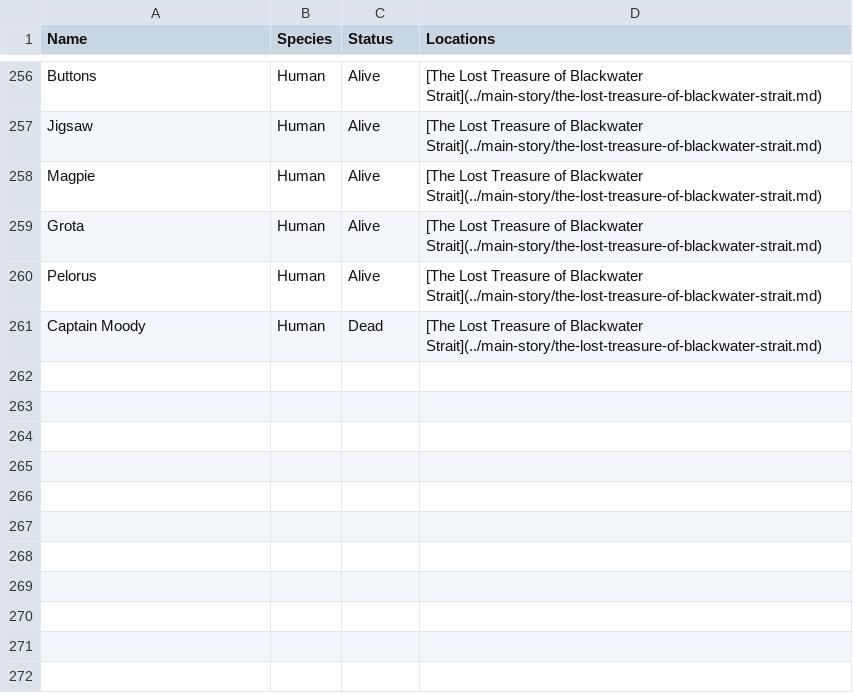
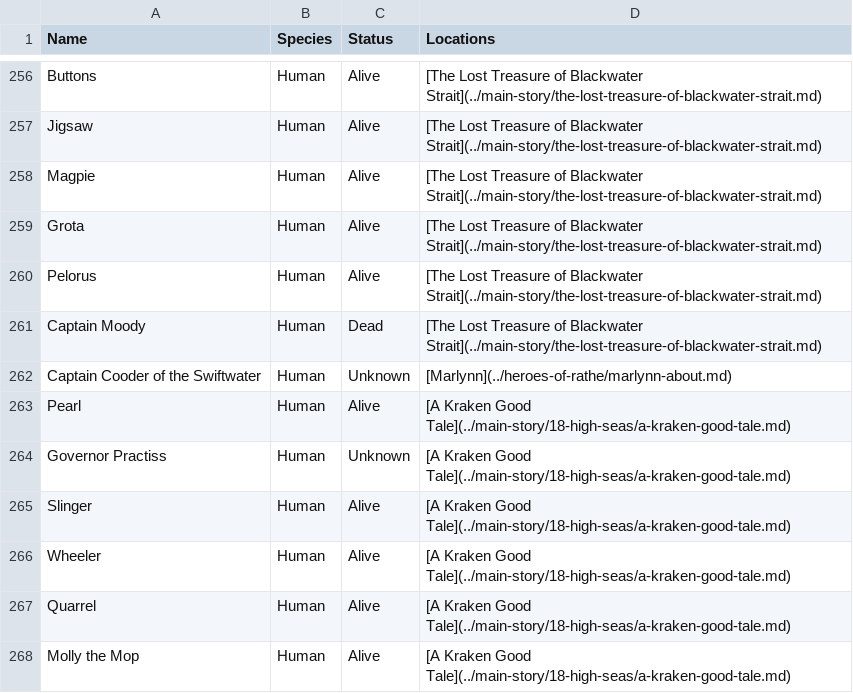
Before and after one commit to nathaneastwood/fablore, a CSV file: src/data/characters.csv, drawn as a sheet; only a part is shown, gaps mark what is left out.

```diff
--- a/src/data/characters.csv
+++ b/src/data/characters.csv
@@ -261 +261,8 @@ Pelorus|Human|Alive|[The Lost Treasure of Blackwater Strait](../main-story/the-l
 Captain Moody|Human|Dead|[The Lost Treasure of Blackwater Strait](../main-story/the-lost-treasure-of-blackwater-strait.md)
+Captain Cooder of the Swiftwater|Human|Unknown|[Marlynn](../heroes-of-rathe/marlynn-about.md)
+Pearl|Human|Alive|[A Kraken Good Tale](../main-story/18-high-seas/a-kraken-good-tale.md)
+Governor Practiss|Human|Unknown|[A Kraken Good Tale](../main-story/18-high-seas/a-kraken-good-tale.md)
+Slinger|Human|Alive|[A Kraken Good Tale](../main-story/18-high-seas/a-kraken-good-tale.md)
+Wheeler|Human|Alive|[A Kraken Good Tale](../main-story/18-high-seas/a-kraken-good-tale.md)
+Quarrel|Human|Alive|[A Kraken Good Tale](../main-story/18-high-seas/a-kraken-good-tale.md)
+Molly the Mop|Human|Alive|[A Kraken Good Tale](../main-story/18-high-seas/a-kraken-good-tale.md)
```
Also changed, not shown: src/data/fauna.csv, src/data/locations.csv, 8 other files.
